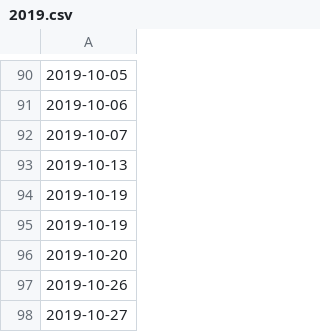
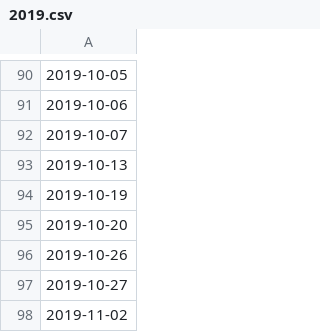
Before and after one commit to laomor/holiday-data, a CSV file: All Years/2019.csv, drawn as a sheet; only a part is shown, gaps mark what is left out; the shorter side is filled out with more unchanged rows; the diff names each change by its address in the sheet, - before the commit and + after, or states it on an @@ line.

Commit message:
Update 2019.csv

```diff
--- a/All Years/2019.csv
+++ b/All Years/2019.csv
-row 95: 2019-10-19
```
